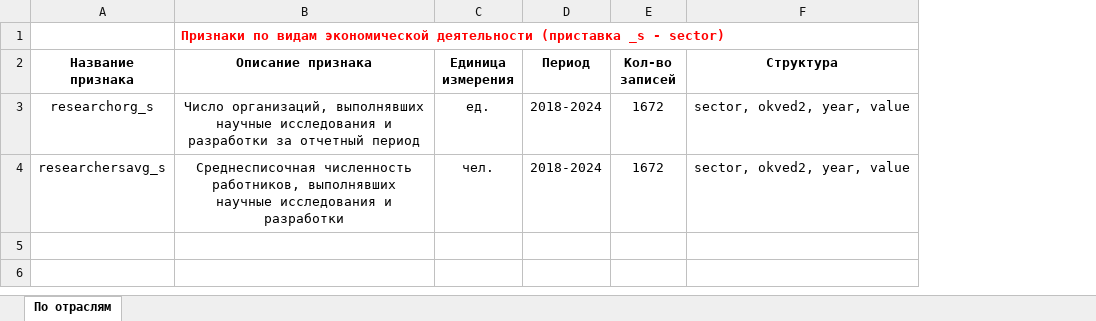
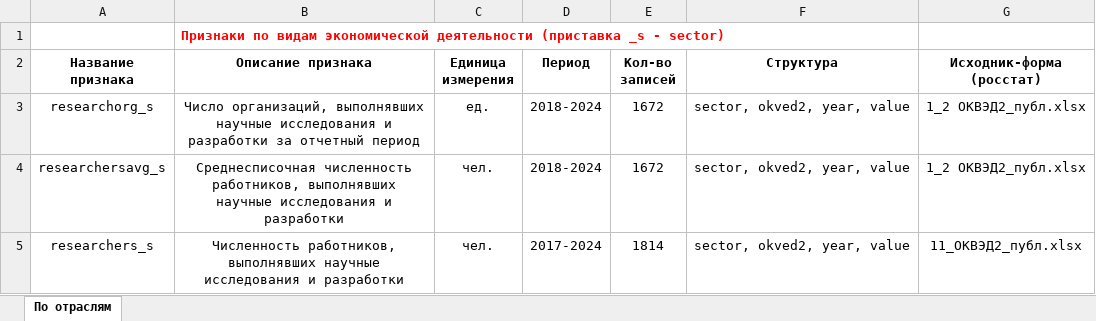
Before and after one commit to aghajanyan/ITMO-3, an Excel workbook: description of features.xlsx, sheet По отраслям, drawn as a sheet; values as stored, in another font and other column widths than the file's, no borders; the diff names each change by its address in the sheet, - before the commit and + after, or states it on an @@ line.

Commit message:
Update description of features.xlsx

```diff
--- a/description of features.xlsx (sheet По отраслям)
+++ b/description of features.xlsx (sheet По отраслям)
+column G (Исходник-форма (росстат)), rows 3-4: 1_2 ОКВЭД2_публ.xlsx | 1_2 ОКВЭД2_публ.xlsx
+row 5: researchers_s | Численность работников, выполнявших научные исследования и разработки | чел. | 2017-2024 | 1814 | sector, okved2, year, value | 11_ОКВЭД2_публ.xlsx
```
